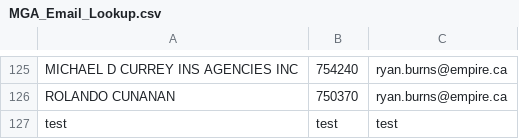
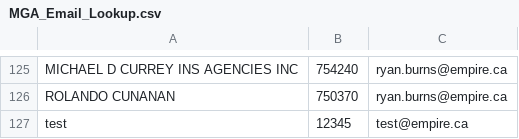
Before and after one commit to JingjingZhouEmpire/MGAemail-repo, a CSV file: MGA_Email_Lookup.csv, drawn as a sheet; only a part is shown, gaps mark what is left out.

Commit message:
MGA Email updated 20200715

```diff
--- a/MGA_Email_Lookup.csv
+++ b/MGA_Email_Lookup.csv
@@ -126,2 +126,2 @@ MICHAEL D CURREY INS AGENCIES INC,754240,ryan.burns@empire.ca
 ROLANDO CUNANAN,750370,ryan.burns@empire.ca
-test,test,test
+test,12345,test@empire.ca
```
